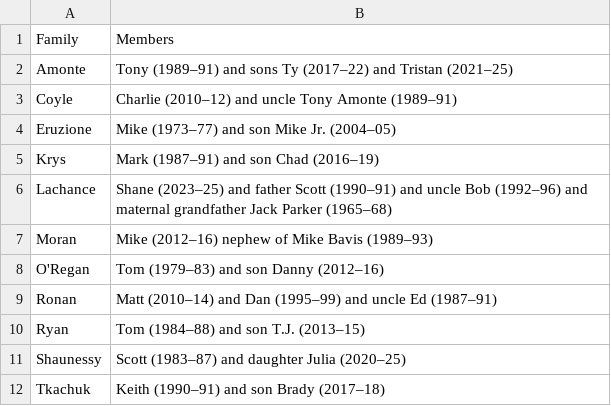
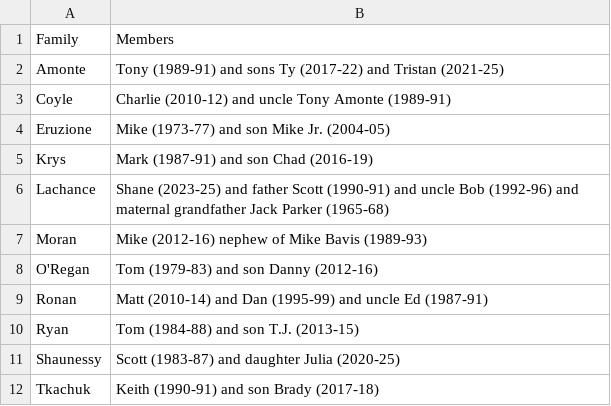
Before and after one commit to redsoxfan2194/buhockeystats, a CSV file: buhockeystatssite/recordbookdata/family.csv, drawn as a sheet.

```diff
--- a/buhockeystatssite/recordbookdata/family.csv
+++ b/buhockeystatssite/recordbookdata/family.csv
@@ -1,12 +1,12 @@
 Family,Members
-Amonte,Tony (1989–91) and sons Ty (2017–22) and Tristan (2021–25)
-Coyle,Charlie (2010–12) and uncle Tony Amonte (1989–91)
-Eruzione,Mike (1973–77) and son Mike Jr. (2004–05)
-Krys,Mark (1987–91) and son Chad (2016–19)
-Lachance, Shane (2023–25) and father Scott (1990–91) and uncle Bob (1992–96) and maternal grandfather Jack Parker (1965–68)
-Moran,Mike (2012–16) nephew of Mike Bavis (1989–93)
-O'Regan,Tom (1979–83) and son Danny (2012–16)
-Ronan,Matt (2010–14) and Dan (1995–99) and uncle Ed (1987–91)
-Ryan,Tom (1984–88) and son T.J. (2013–15)
-Shaunessy,Scott (1983–87) and daughter Julia (2020–25)
-Tkachuk,Keith (1990–91) and son Brady (2017–18)
+Amonte,Tony (1989-91) and sons Ty (2017-22) and Tristan (2021-25)
+Coyle,Charlie (2010-12) and uncle Tony Amonte (1989-91)
+Eruzione,Mike (1973-77) and son Mike Jr. (2004-05)
+Krys,Mark (1987-91) and son Chad (2016-19)
+Lachance, Shane (2023-25) and father Scott (1990-91) and uncle Bob (1992-96) and maternal grandfather Jack Parker (1965-68)
+Moran,Mike (2012-16) nephew of Mike Bavis (1989-93)
+O'Regan,Tom (1979-83) and son Danny (2012-16)
+Ronan,Matt (2010-14) and Dan (1995-99) and uncle Ed (1987-91)
+Ryan,Tom (1984-88) and son T.J. (2013-15)
+Shaunessy,Scott (1983-87) and daughter Julia (2020-25)
+Tkachuk,Keith (1990-91) and son Brady (2017-18)
```
Also changed, not shown: buhockeystatssite/recordbookdata/mtransfersin.csv, buhockeystatssite/recordbookdata/mtransfersout.csv, 11 other files.
